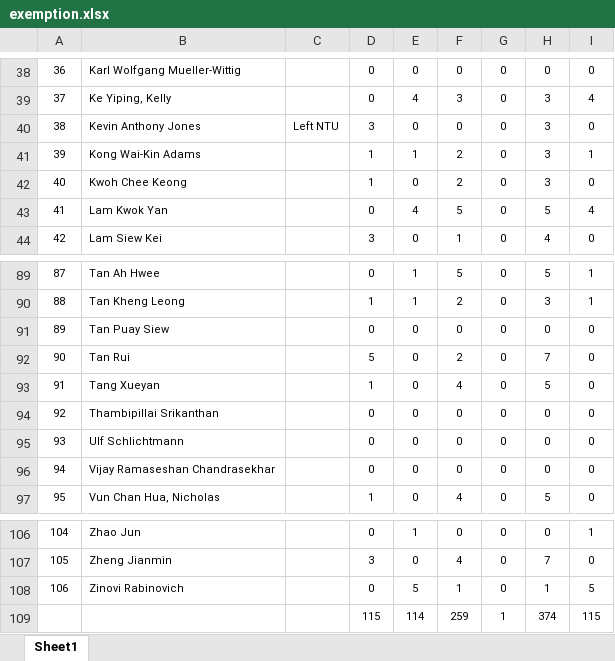
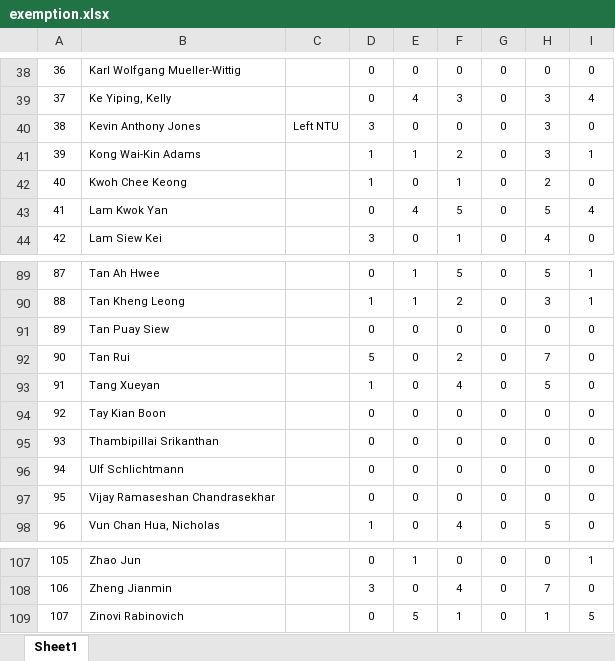
Before and after one commit to Gary-Gs/FEAS, an Excel workbook: uploaded_files/exemption.xlsx, sheet Sheet1, drawn as a sheet; only a part is shown, gaps mark what is left out; values as stored, in another font and other column widths than the file's, no borders; removed rows and columns are numbered as before the commit, all else as after; the diff names each change by its address in the sheet, - before the commit and + after, or states it on an @@ line.

Commit message:
updated sql, added staffverification modal via button,completed file upload

```diff
--- a/uploaded_files/exemption.xlsx (sheet Sheet1)
+++ b/uploaded_files/exemption.xlsx (sheet Sheet1)
-F42: 2
+F42: 1
-H42: 3
+H42: 2
+row 94: 92 | Tay Kian Boon |  | 0 | 0 | 0 | 0 | 0 | 0
@@ column A renumbered between rows 95 and 109 @@
-row 109:  |  |  | 115 | 114 | 259 | 1 | 374 | 115
```
Also changed, not shown: uploaded_files/Master.xlsx, 23 other files.
